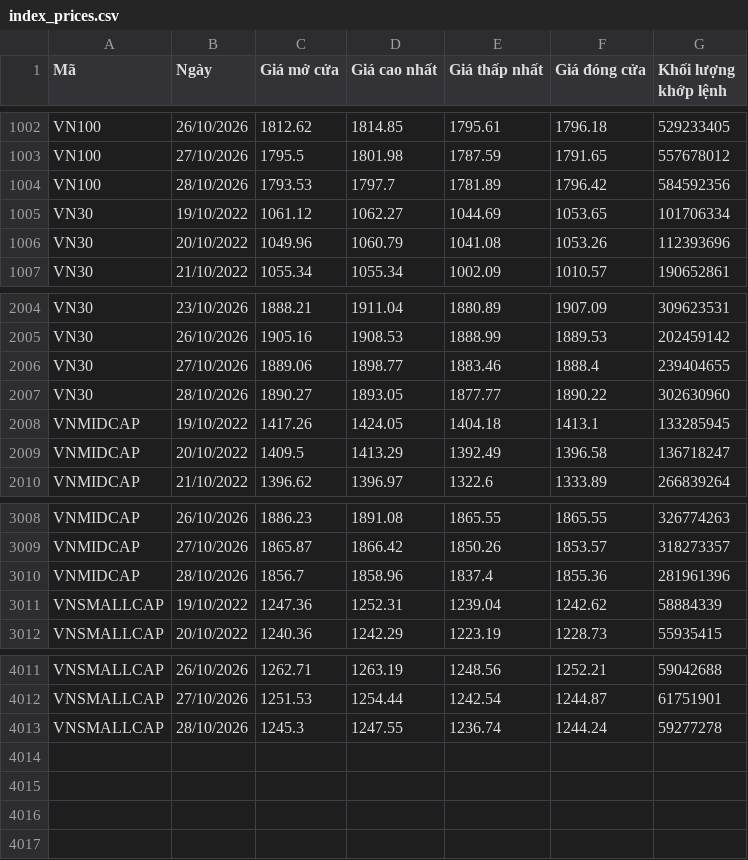
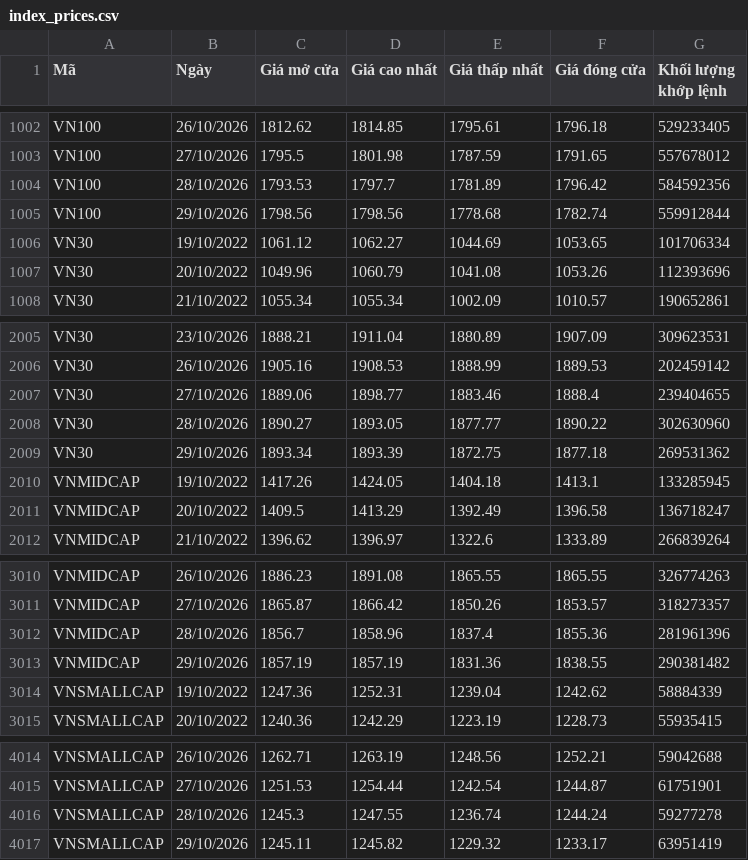
Before and after one commit to yunaduong2022-prog/tram-tin-hieu-ck, a CSV file: data/index_prices.csv, drawn as a sheet; only a part is shown, gaps mark what is left out; the diff names each change by its address in the sheet, - before the commit and + after, or states it on an @@ line.

```diff
--- a/data/index_prices.csv
+++ b/data/index_prices.csv
+row 1005: VN100 | 29/10/2026 | 1798.56 | 1798.56 | 1778.68 | 1782.74 | 559912844
+row 2009: VN30 | 29/10/2026 | 1893.34 | 1893.39 | 1872.75 | 1877.18 | 269531362
+row 3013: VNMIDCAP | 29/10/2026 | 1857.19 | 1857.19 | 1831.36 | 1838.55 | 290381482
+row 4017: VNSMALLCAP | 29/10/2026 | 1245.11 | 1245.82 | 1229.32 | 1233.17 | 63951419
```
Also changed, not shown: data/fundamentals.csv, data/nhom_von_hoa_gia.csv, 3 other files.
